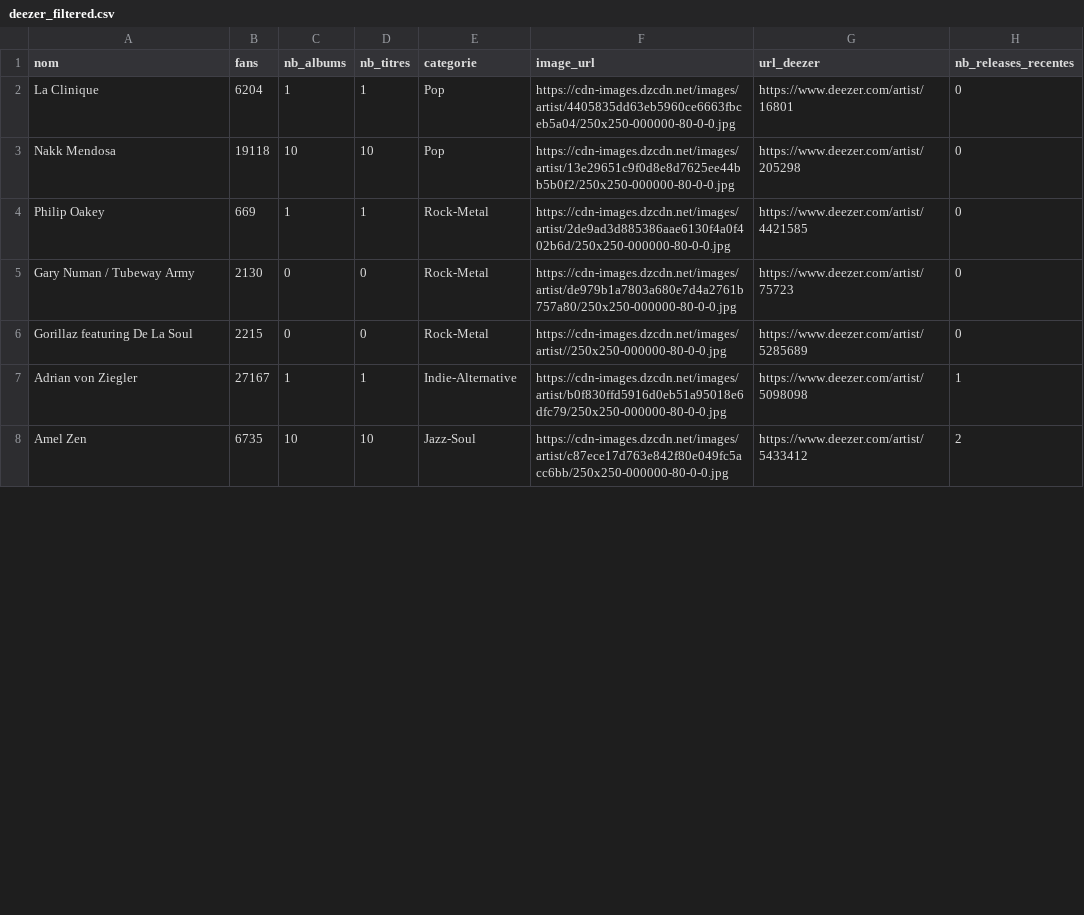
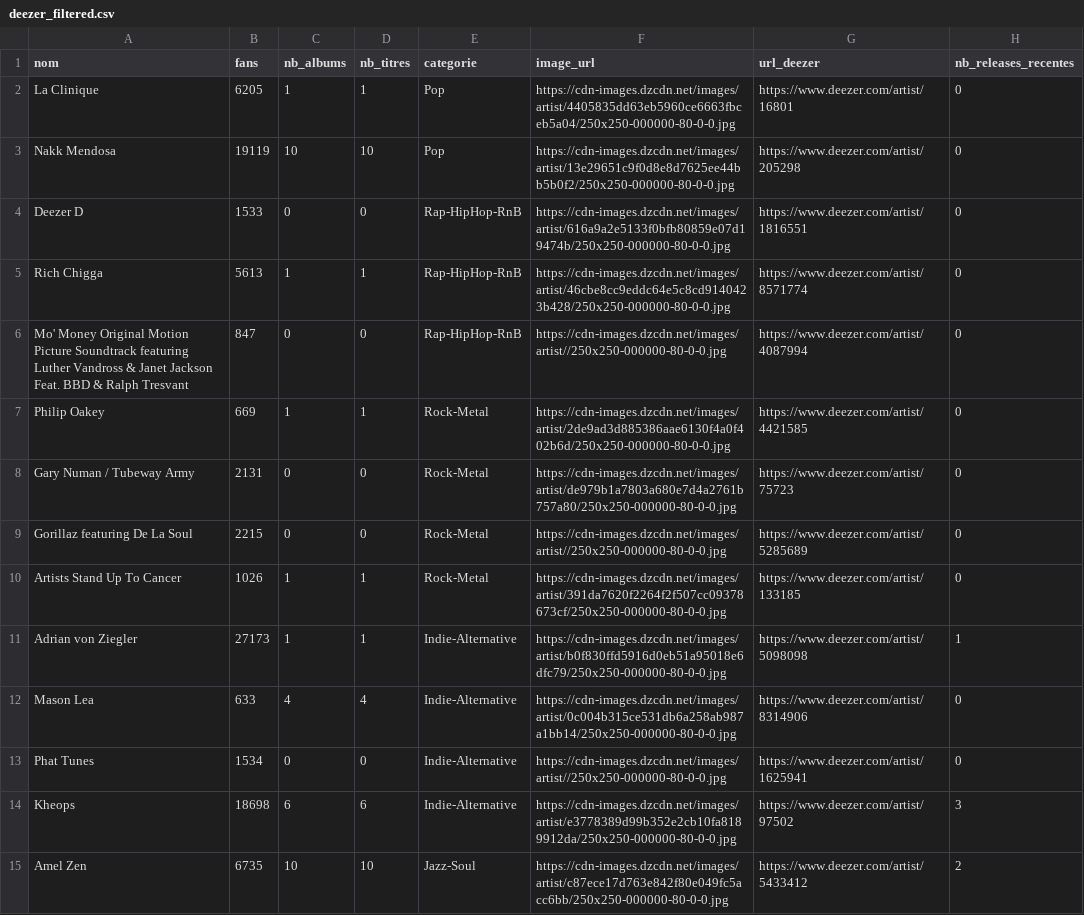
Before and after one commit to jennykarim45-ai/Music_Talent_Radar, a CSV file: data/deezer_filtered.csv, drawn as a sheet; only a part is shown; the diff covers the shown part only.

```diff
--- a/data/deezer_filtered.csv
+++ b/data/deezer_filtered.csv
@@ -1,8 +1,15 @@
 nom,fans,nb_albums,nb_titres,categorie,image_url,url_deezer,nb_releases_recentes
-La Clinique,6204,1,1,Pop,https://cdn-images.dzcdn.net/images/artist/4405835dd63eb5960ce6663fbceb5a04/250x250-000000-80-0-0.jpg,https://www.deezer.com/artist/16801,0
-Nakk Mendosa,19118,10,10,Pop,https://cdn-images.dzcdn.net/images/artist/13e29651c9f0d8e8d7625ee44bb5b0f2/250x250-000000-80-0-0.jpg,https://www.deezer.com/artist/205298,0
+La Clinique,6205,1,1,Pop,https://cdn-images.dzcdn.net/images/artist/4405835dd63eb5960ce6663fbceb5a04/250x250-000000-80-0-0.jpg,https://www.deezer.com/artist/16801,0
+Nakk Mendosa,19119,10,10,Pop,https://cdn-images.dzcdn.net/images/artist/13e29651c9f0d8e8d7625ee44bb5b0f2/250x250-000000-80-0-0.jpg,https://www.deezer.com/artist/205298,0
+Deezer D,1533,0,0,Rap-HipHop-RnB,https://cdn-images.dzcdn.net/images/artist/616a9a2e5133f0bfb80859e07d19474b/250x250-000000-80-0-0.jpg,https://www.deezer.com/artist/1816551,0
+Rich Chigga,5613,1,1,Rap-HipHop-RnB,https://cdn-images.dzcdn.net/images/artist/46cbe8cc9eddc64e5c8cd9140423b428/250x250-000000-80-0-0.jpg,https://www.deezer.com/artist/8571774,0
+Mo' Money Original Motion Picture Soundtrack featuring Luther Vandross & Janet Jackson Feat. BBD & Ralph Tresvant,847,0,0,Rap-HipHop-RnB,https://cdn-images.dzcdn.net/images/artist//250x250-000000-80-0-0.jpg,https://www.deezer.com/artist/4087994,0
 Philip Oakey,669,1,1,Rock-Metal,https://cdn-images.dzcdn.net/images/artist/2de9ad3d885386aae6130f4a0f402b6d/250x250-000000-80-0-0.jpg,https://www.deezer.com/artist/4421585,0
-Gary Numan / Tubeway Army,2130,0,0,Rock-Metal,https://cdn-images.dzcdn.net/images/artist/de979b1a7803a680e7d4a2761b757a80/250x250-000000-80-0-0.jpg,https://www.deezer.com/artist/75723,0
+Gary Numan / Tubeway Army,2131,0,0,Rock-Metal,https://cdn-images.dzcdn.net/images/artist/de979b1a7803a680e7d4a2761b757a80/250x250-000000-80-0-0.jpg,https://www.deezer.com/artist/75723,0
 Gorillaz featuring De La Soul,2215,0,0,Rock-Metal,https://cdn-images.dzcdn.net/images/artist//250x250-000000-80-0-0.jpg,https://www.deezer.com/artist/5285689,0
-Adrian von Ziegler,27167,1,1,Indie-Alternative,https://cdn-images.dzcdn.net/images/artist/b0f830ffd5916d0eb51a95018e6dfc79/250x250-000000-80-0-0.jpg,https://www.deezer.com/artist/5098098,1
+Artists Stand Up To Cancer,1026,1,1,Rock-Metal,https://cdn-images.dzcdn.net/images/artist/391da7620f2264f2f507cc09378673cf/250x250-000000-80-0-0.jpg,https://www.deezer.com/artist/133185,0
+Adrian von Ziegler,27173,1,1,Indie-Alternative,https://cdn-images.dzcdn.net/images/artist/b0f830ffd5916d0eb51a95018e6dfc79/250x250-000000-80-0-0.jpg,https://www.deezer.com/artist/5098098,1
+Mason Lea,633,4,4,Indie-Alternative,https://cdn-images.dzcdn.net/images/artist/0c004b315ce531db6a258ab987a1bb14/250x250-000000-80-0-0.jpg,https://www.deezer.com/artist/8314906,0
+Phat Tunes,1534,0,0,Indie-Alternative,https://cdn-images.dzcdn.net/images/artist//250x250-000000-80-0-0.jpg,https://www.deezer.com/artist/1625941,0
+Kheops,18698,6,6,Indie-Alternative,https://cdn-images.dzcdn.net/images/artist/e3778389d99b352e2cb10fa8189912da/250x250-000000-80-0-0.jpg,https://www.deezer.com/artist/97502,3
 Amel Zen,6735,10,10,Jazz-Soul,https://cdn-images.dzcdn.net/images/artist/c87ece17d763e842f80e049fc5acc6bb/250x250-000000-80-0-0.jpg,https://www.deezer.com/artist/5433412,2
```
Also changed, not shown: 14 added rows and 2 edited cells elsewhere in this file, artist_urls.csv, data/spotify_filtered.csv, 9 other files.
